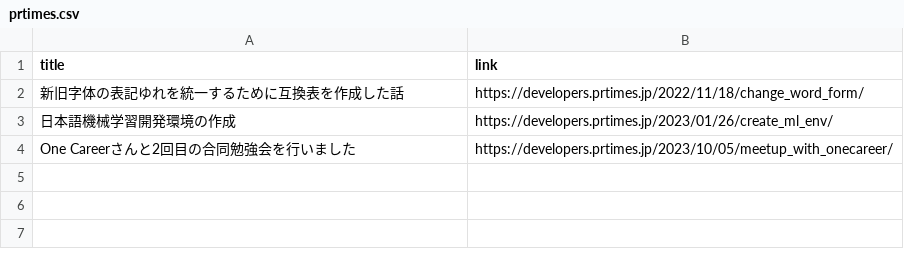
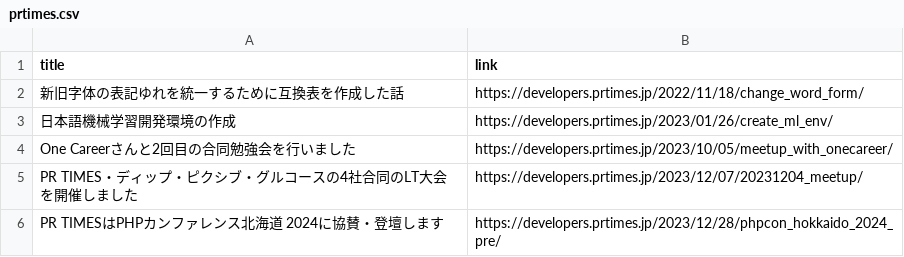
Before and after one commit to shunsock/resume, a CSV file: src/techblog/data/prtimes.csv, drawn as a sheet; the diff names each change by its address in the sheet, - before the commit and + after, or states it on an @@ line.

```diff
--- a/src/techblog/data/prtimes.csv
+++ b/src/techblog/data/prtimes.csv
+row 5: PR TIMES・ディップ・ピクシブ・グルコースの4社合同のLT大会を開催しました | https://developers.prtimes.jp/2023/12/07/20231204_meetup/
+row 6: PR TIMESはPHPカンファレンス北海道 2024に協賛・登壇します | https://developers.prtimes.jp/2023/12/28/phpcon_hokkaido_2024_pre/
```
Also changed, not shown: src/techblog/data/zenn.csv, 2 other files.
